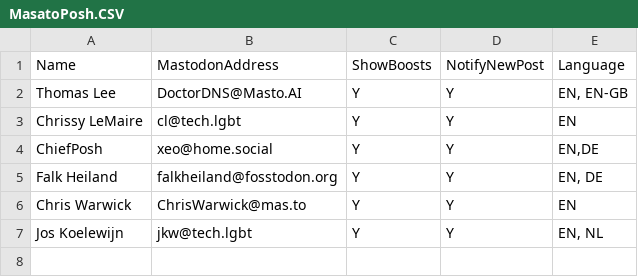
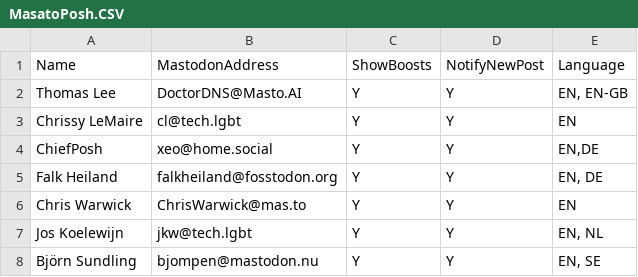
Before and after one commit to doctordns/MastoPosh, a CSV file: MasatoPosh.CSV, drawn as a sheet.

Commit message:
Update MasatoPosh.CSV

```diff
--- a/MasatoPosh.CSV
+++ b/MasatoPosh.CSV
@@ -7 +7,2 @@ Chris Warwick ,ChrisWarwick@mas.to,Y,Y,EN
 Jos Koelewijn,jkw@tech.lgbt,Y,Y,"EN, NL"
+Björn Sundling,bjompen@mastodon.nu,Y,Y,"EN, SE"
```
